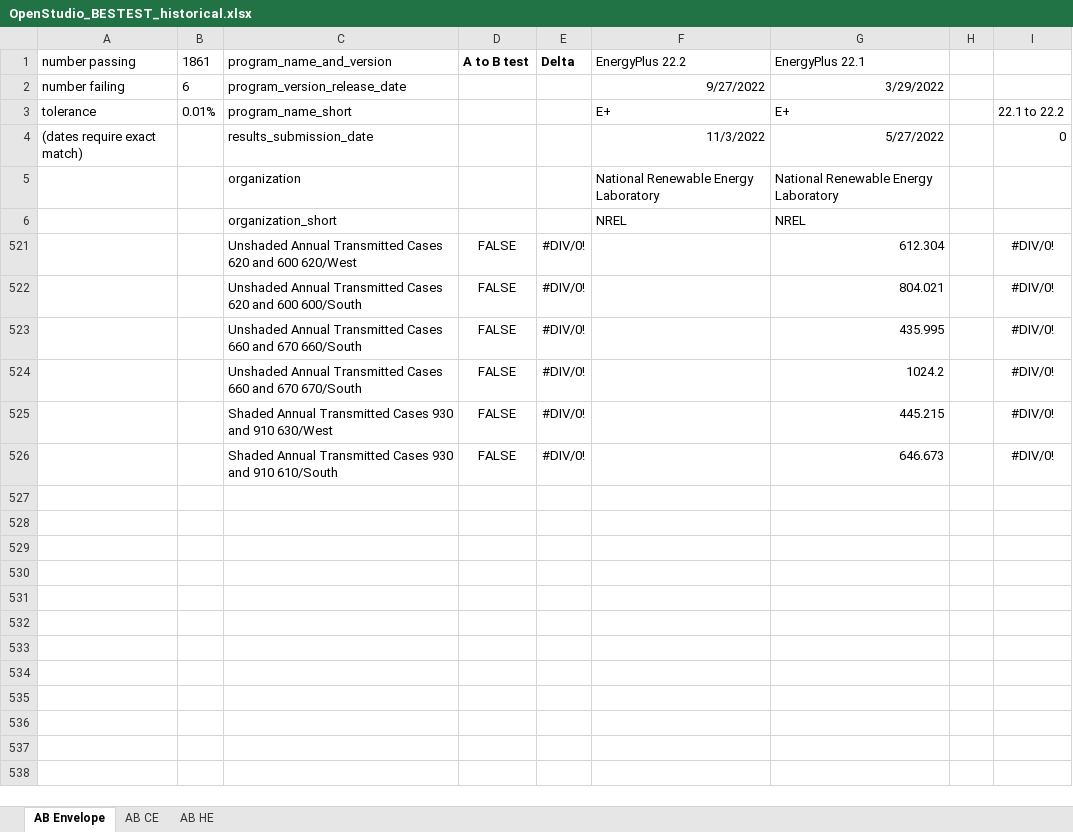
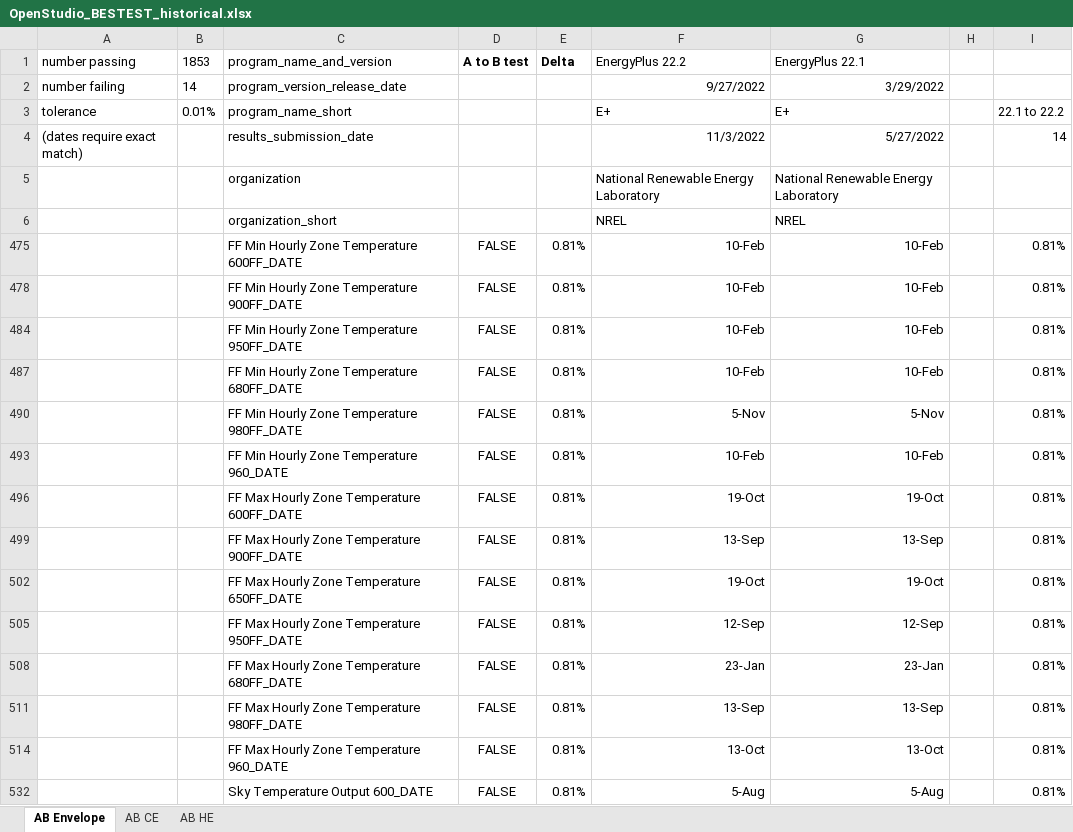
Before and after one commit to NREL/BESTEST-GSR, an Excel workbook: results/historical/OpenStudio_BESTEST_historical.xlsx, sheet AB Envelope, drawn as a sheet; values as stored, in another font and other column widths than the file's, no borders; conditional formats not drawn; removed rows and columns are numbered as before the commit, all else as after; the diff names each change by its address in the sheet, - before the commit and + after, or states it on an @@ line.

```diff
--- a/results/historical/OpenStudio_BESTEST_historical.xlsx (sheet AB Envelope)
+++ b/results/historical/OpenStudio_BESTEST_historical.xlsx (sheet AB Envelope)
-B1: 1861
+B1: 1853
-B2: 6
+B2: 14
-I4: 0
+I4: 14
-row 521:  |  | Unshaded Annual Transmitted Cases 620 and 600 620/West | FALSE | #DIV/0! |  | 612.304 |  | #DIV/0!
-row 522:  |  | Unshaded Annual Transmitted Cases 620 and 600 600/South | FALSE | #DIV/0! |  | 804.021 |  | #DIV/0!
-row 523:  |  | Unshaded Annual Transmitted Cases 660 and 670 660/South | FALSE | #DIV/0! |  | 435.995 |  | #DIV/0!
-row 524:  |  | Unshaded Annual Transmitted Cases 660 and 670 670/South | FALSE | #DIV/0! |  | 1024.2 |  | #DIV/0!
-row 525:  |  | Shaded Annual Transmitted Cases 930 and 910 630/West | FALSE | #DIV/0! |  | 445.215 |  | #DIV/0!
-row 526:  |  | Shaded Annual Transmitted Cases 930 and 910 610/South | FALSE | #DIV/0! |  | 646.673 |  | #DIV/0!
+row 475:  |  | FF Min Hourly Zone Temperature 600FF_DATE | FALSE | 0.81% | 10-Feb | 10-Feb |  | 0.81%
+row 478:  |  | FF Min Hourly Zone Temperature 900FF_DATE | FALSE | 0.81% | 10-Feb | 10-Feb |  | 0.81%
+row 484:  |  | FF Min Hourly Zone Temperature 950FF_DATE | FALSE | 0.81% | 10-Feb | 10-Feb |  | 0.81%
+row 487:  |  | FF Min Hourly Zone Temperature 680FF_DATE | FALSE | 0.81% | 10-Feb | 10-Feb |  | 0.81%
+row 490:  |  | FF Min Hourly Zone Temperature 980FF_DATE | FALSE | 0.81% | 5-Nov | 5-Nov |  | 0.81%
+row 493:  |  | FF Min Hourly Zone Temperature 960_DATE | FALSE | 0.81% | 10-Feb | 10-Feb |  | 0.81%
+row 496:  |  | FF Max Hourly Zone Temperature 600FF_DATE | FALSE | 0.81% | 19-Oct | 19-Oct |  | 0.81%
+row 499:  |  | FF Max Hourly Zone Temperature 900FF_DATE | FALSE | 0.81% | 13-Sep | 13-Sep |  | 0.81%
+row 502:  |  | FF Max Hourly Zone Temperature 650FF_DATE | FALSE | 0.81% | 19-Oct | 19-Oct |  | 0.81%
+row 505:  |  | FF Max Hourly Zone Temperature 950FF_DATE | FALSE | 0.81% | 12-Sep | 12-Sep |  | 0.81%
+row 508:  |  | FF Max Hourly Zone Temperature 680FF_DATE | FALSE | 0.81% | 23-Jan | 23-Jan |  | 0.81%
+row 511:  |  | FF Max Hourly Zone Temperature 980FF_DATE | FALSE | 0.81% | 13-Sep | 13-Sep |  | 0.81%
+row 514:  |  | FF Max Hourly Zone Temperature 960_DATE | FALSE | 0.81% | 13-Oct | 13-Oct |  | 0.81%
+row 532:  |  | Sky Temperature Output 600_DATE | FALSE | 0.81% | 5-Aug | 5-Aug |  | 0.81%
```
Also changed, not shown: sheet AB CE, hidden cells, results/historical/Std140_2014_OpenStudio_BESTEST_historical.xlsx.
